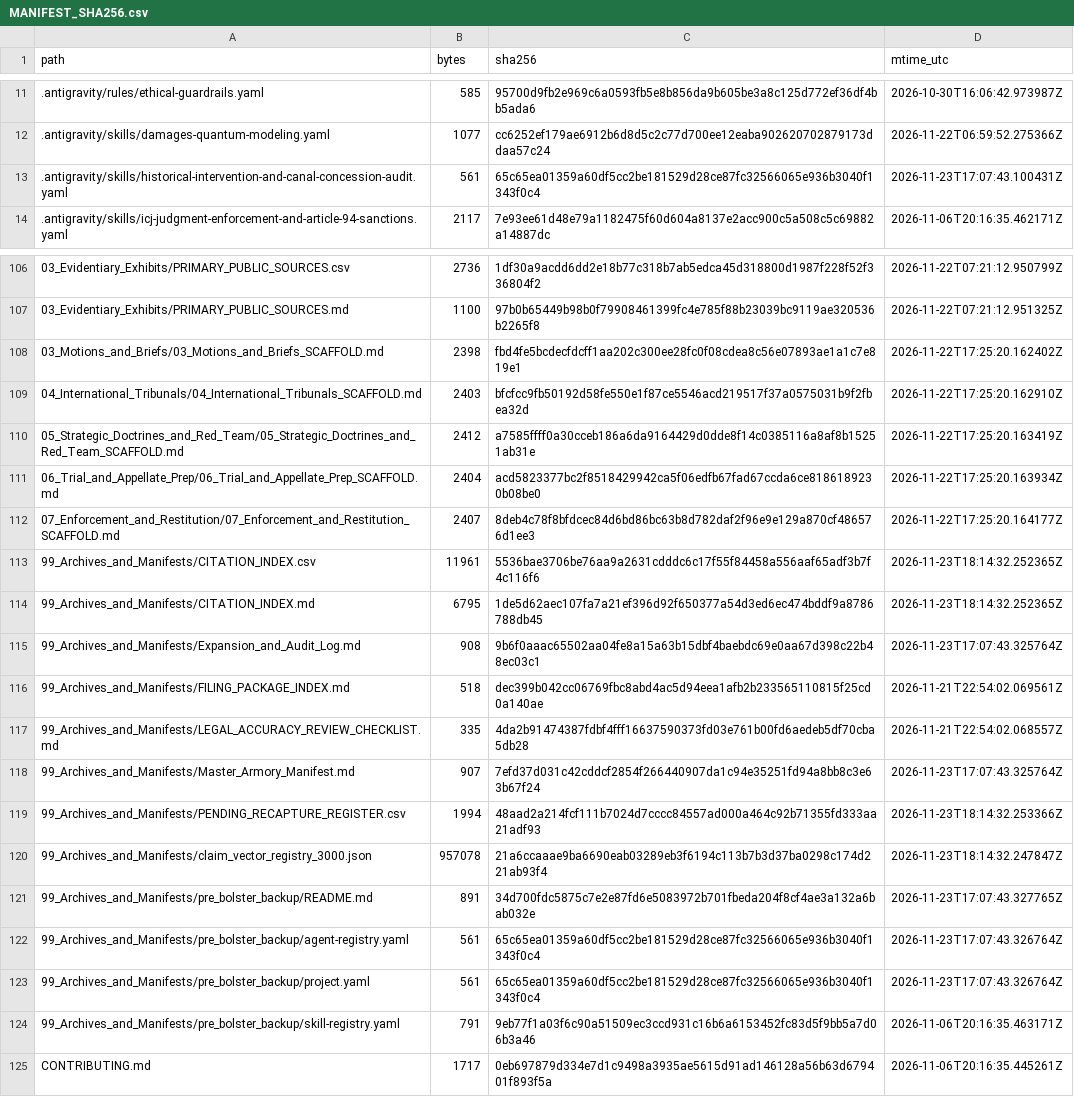
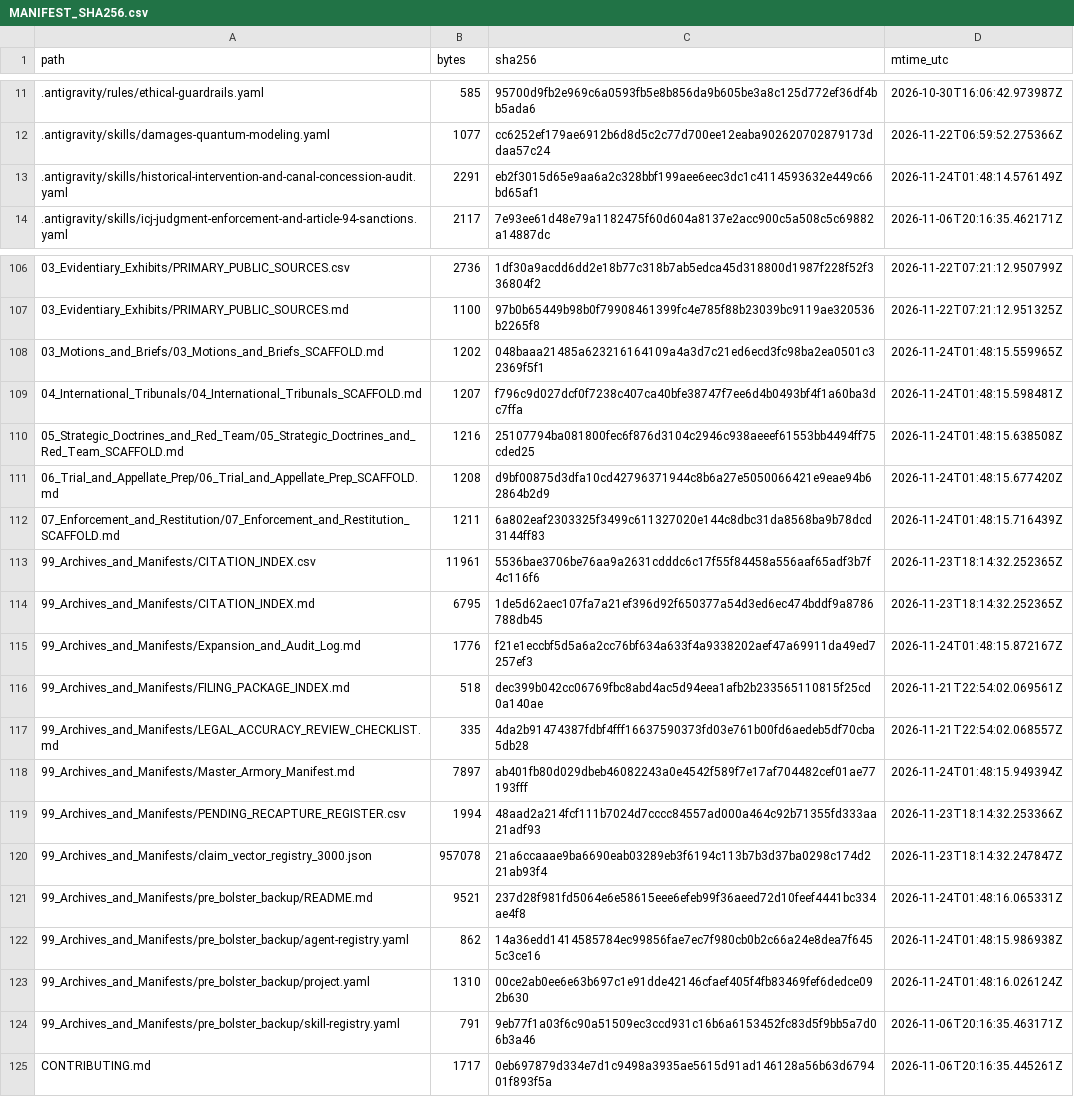
Before and after one commit to GlobalRestitutionAlliance/turtle-island-us-nm-pueblo-of-santa-clara-new-mexico-master-litigation, a CSV file: 99_Archives_and_Manifests/MANIFEST_SHA256.csv, drawn as a sheet; only a part is shown, gaps mark what is left out; the diff covers the shown part only.

Commit message:
REVERTED DUE TO UNPROMPTED MASS J3WFICATED DATA CORRUPTION BY COMPROMISED BIASED LLM/ARTIFICIAL INTELLIGENCE MODELS

```diff
--- a/99_Archives_and_Manifests/MANIFEST_SHA256.csv
+++ b/99_Archives_and_Manifests/MANIFEST_SHA256.csv
@@ -12,3 +12,3 @@ path,bytes,sha256,mtime_utc
 .antigravity/skills/damages-quantum-modeling.yaml,1077,cc6252ef179ae6912b6d8d5c2c77d700ee12eaba902620702879173ddaa57c24,2026-11-22T06:59:52.275366Z
-.antigravity/skills/historical-intervention-and-canal-concession-audit.yaml,561,65c65ea01359a60df5cc2be181529d28ce87fc32566065e936b3040f1343f0c4,2026-11-23T17:07:43.100431Z
+.antigravity/skills/historical-intervention-and-canal-concession-audit.yaml,2291,eb2f3015d65e9aa6a2c328bbf199aee6eec3dc1c4114593632e449c66bd65af1,2026-11-24T01:48:14.576149Z
 .antigravity/skills/icj-judgment-enforcement-and-article-94-sanctions.yaml,2117,7e93ee61d48e79a1182475f60d604a8137e2acc900c5a508c5c69882a14887dc,2026-11-06T20:16:35.462171Z
@@ -107,18 +107,18 @@ path,bytes,sha256,mtime_utc
 03_Evidentiary_Exhibits/PRIMARY_PUBLIC_SOURCES.md,1100,97b0b65449b98b0f79908461399fc4e785f88b23039bc9119ae320536b2265f8,2026-11-22T07:21:12.951325Z
-03_Motions_and_Briefs/03_Motions_and_Briefs_SCAFFOLD.md,2398,fbd4fe5bcdecfdcff1aa202c300ee28fc0f08cdea8c56e07893ae1a1c7e819e1,2026-11-22T17:25:20.162402Z
-04_International_Tribunals/04_International_Tribunals_SCAFFOLD.md,2403,bfcfcc9fb50192d58fe550e1f87ce5546acd219517f37a0575031b9f2fbea32d,2026-11-22T17:25:20.162910Z
-05_Strategic_Doctrines_and_Red_Team/05_Strategic_Doctrines_and_Red_Team_SCAFFOLD.md,2412,a7585ffff0a30cceb186a6da9164429d0dde8f14c0385116a8af8b15251ab31e,2026-11-22T17:25:20.163419Z
-06_Trial_and_Appellate_Prep/06_Trial_and_Appellate_Prep_SCAFFOLD.md,2404,acd5823377bc2f8518429942ca5f06edfb67fad67ccda6ce8186189230b08be0,2026-11-22T17:25:20.163934Z
-07_Enforcement_and_Restitution/07_Enforcement_and_Restitution_SCAFFOLD.md,2407,8deb4c78f8bfdcec84d6bd86bc63b8d782daf2f96e9e129a870cf486576d1ee3,2026-11-22T17:25:20.164177Z
+03_Motions_and_Briefs/03_Motions_and_Briefs_SCAFFOLD.md,1202,048baaa21485a623216164109a4a3d7c21ed6ecd3fc98ba2ea0501c32369f5f1,2026-11-24T01:48:15.559965Z
+04_International_Tribunals/04_International_Tribunals_SCAFFOLD.md,1207,f796c9d027dcf0f7238c407ca40bfe38747f7ee6d4b0493bf4f1a60ba3dc7ffa,2026-11-24T01:48:15.598481Z
+05_Strategic_Doctrines_and_Red_Team/05_Strategic_Doctrines_and_Red_Team_SCAFFOLD.md,1216,25107794ba081800fec6f876d3104c2946c938aeeef61553bb4494ff75cded25,2026-11-24T01:48:15.638508Z
+06_Trial_and_Appellate_Prep/06_Trial_and_Appellate_Prep_SCAFFOLD.md,1208,d9bf00875d3dfa10cd42796371944c8b6a27e5050066421e9eae94b62864b2d9,2026-11-24T01:48:15.677420Z
+07_Enforcement_and_Restitution/07_Enforcement_and_Restitution_SCAFFOLD.md,1211,6a802eaf2303325f3499c611327020e144c8dbc31da8568ba9b78dcd3144ff83,2026-11-24T01:48:15.716439Z
 99_Archives_and_Manifests/CITATION_INDEX.csv,11961,5536bae3706be76aa9a2631cdddc6c17f55f84458a556aaf65adf3b7f4c116f6,2026-11-23T18:14:32.252365Z
 99_Archives_and_Manifests/CITATION_INDEX.md,6795,1de5d62aec107fa7a21ef396d92f650377a54d3ed6ec474bddf9a8786788db45,2026-11-23T18:14:32.252365Z
-99_Archives_and_Manifests/Expansion_and_Audit_Log.md,908,9b6f0aaac65502aa04fe8a15a63b15dbf4baebdc69e0aa67d398c22b48ec03c1,2026-11-23T17:07:43.325764Z
+99_Archives_and_Manifests/Expansion_and_Audit_Log.md,1776,f21e1eccbf5d5a6a2cc76bf634a633f4a9338202aef47a69911da49ed7257ef3,2026-11-24T01:48:15.872167Z
 99_Archives_and_Manifests/FILING_PACKAGE_INDEX.md,518,dec399b042cc06769fbc8abd4ac5d94eea1afb2b233565110815f25cd0a140ae,2026-11-21T22:54:02.069561Z
 99_Archives_and_Manifests/LEGAL_ACCURACY_REVIEW_CHECKLIST.md,335,4da2b91474387fdbf4fff16637590373fd03e761b00fd6aedeb5df70cba5db28,2026-11-21T22:54:02.068557Z
-99_Archives_and_Manifests/Master_Armory_Manifest.md,907,7efd37d031c42cddcf2854f266440907da1c94e35251fd94a8bb8c3e63b67f24,2026-11-23T17:07:43.325764Z
+99_Archives_and_Manifests/Master_Armory_Manifest.md,7897,ab401fb80d029dbeb46082243a0e4542f589f7e17af704482cef01ae77193fff,2026-11-24T01:48:15.949394Z
 99_Archives_and_Manifests/PENDING_RECAPTURE_REGISTER.csv,1994,48aad2a214fcf111b7024d7cccc84557ad000a464c92b71355fd333aa21adf93,2026-11-23T18:14:32.253366Z
 99_Archives_and_Manifests/claim_vector_registry_3000.json,957078,21a6ccaaae9ba6690eab03289eb3f6194c113b7b3d37ba0298c174d221ab93f4,2026-11-23T18:14:32.247847Z
-99_Archives_and_Manifests/pre_bolster_backup/README.md,891,34d700fdc5875c7e2e87fd6e5083972b701fbeda204f8cf4ae3a132a6bab032e,2026-11-23T17:07:43.327765Z
-99_Archives_and_Manifests/pre_bolster_backup/agent-registry.yaml,561,65c65ea01359a60df5cc2be181529d28ce87fc32566065e936b3040f1343f0c4,2026-11-23T17:07:43.326764Z
-99_Archives_and_Manifests/pre_bolster_backup/project.yaml,561,65c65ea01359a60df5cc2be181529d28ce87fc32566065e936b3040f1343f0c4,2026-11-23T17:07:43.326764Z
+99_Archives_and_Manifests/pre_bolster_backup/README.md,9521,237d28f981fd5064e6e58615eee6efeb99f36aeed72d10feef4441bc334ae4f8,2026-11-24T01:48:16.065331Z
+99_Archives_and_Manifests/pre_bolster_backup/agent-registry.yaml,862,14a36edd1414585784ec99856fae7ec7f980cb0b2c66a24e8dea7f6455c3ce16,2026-11-24T01:48:15.986938Z
+99_Archives_and_Manifests/pre_bolster_backup/project.yaml,1310,00ce2ab0ee6e63b697c1e91dde42146cfaef405f4fb83469fef6dedce092b630,2026-11-24T01:48:16.026124Z
 99_Archives_and_Manifests/pre_bolster_backup/skill-registry.yaml,791,9eb77f1a03f6c90a51509ec3ccd931c16b6a6153452fc83d5f9bb5a7d06b3a46,2026-11-06T20:16:35.463171Z
```
Also changed, not shown: 74 edited cells elsewhere in this file, 36 other files.
